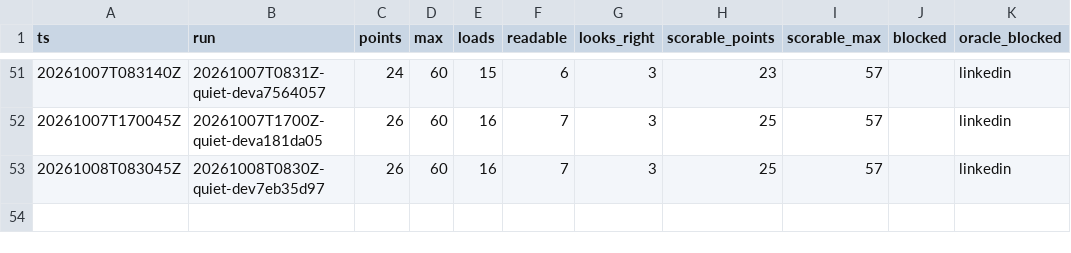
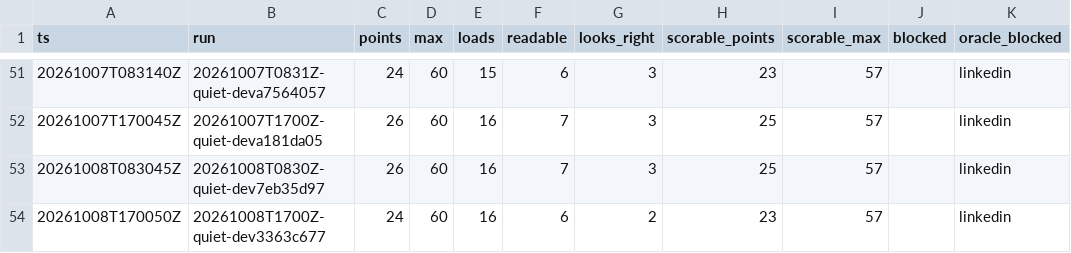
Before and after one commit to hiwavebrowser/hiwave-macos, a CSV file: trench/realsite/trend.csv, drawn as a sheet; only a part is shown, gaps mark what is left out.

```diff
--- a/trench/realsite/trend.csv
+++ b/trench/realsite/trend.csv
@@ -53 +53,2 @@ ts,run,points,max,loads,readable,looks_right,scorable_points,scorable_max,blocke
 20261008T083045Z,20261008T0830Z-quiet-dev7eb35d97,26,60,16,7,3,25,57,,linkedin
+20261008T170050Z,20261008T1700Z-quiet-dev3363c677,24,60,16,6,2,23,57,,linkedin
```
Also changed, not shown: trench/realsite/trend-top25.csv, 1 other file.
